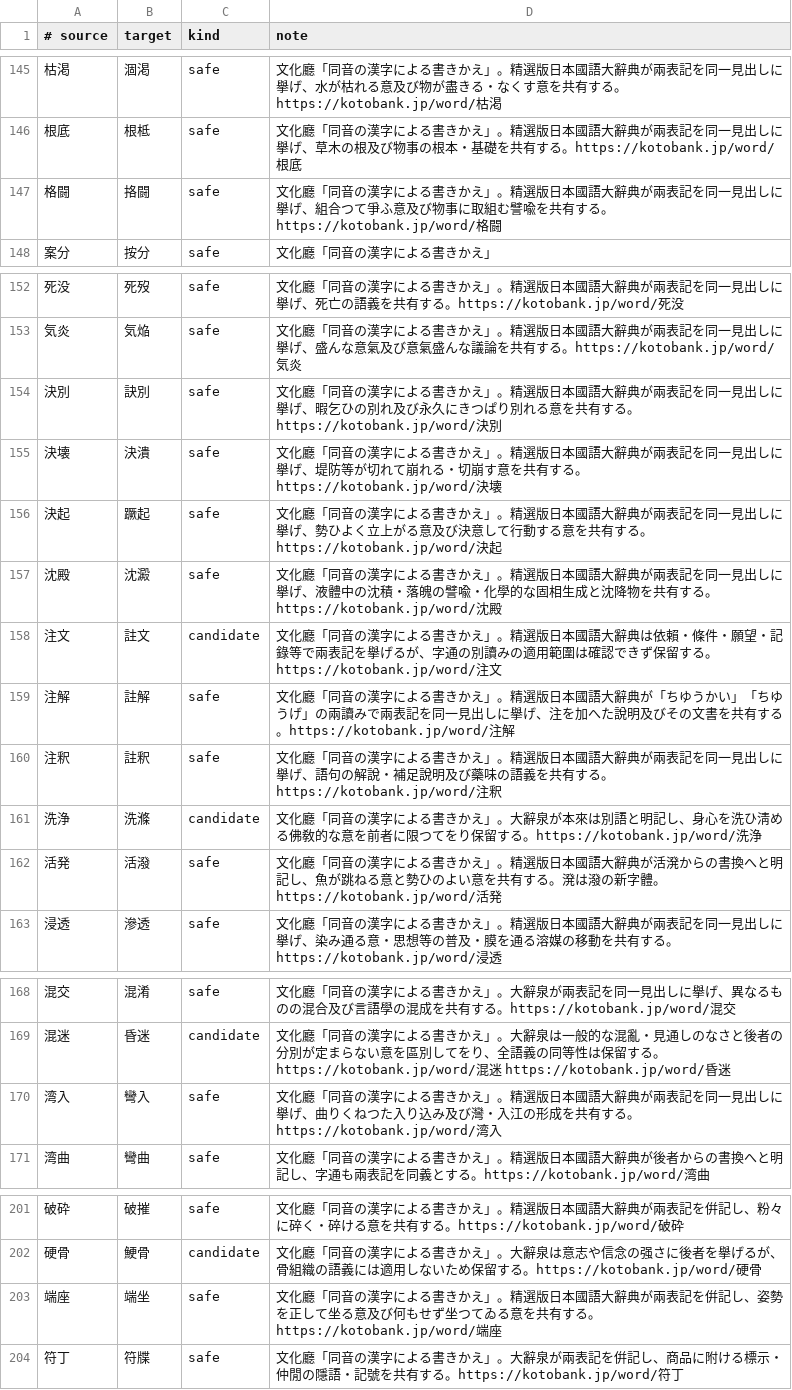
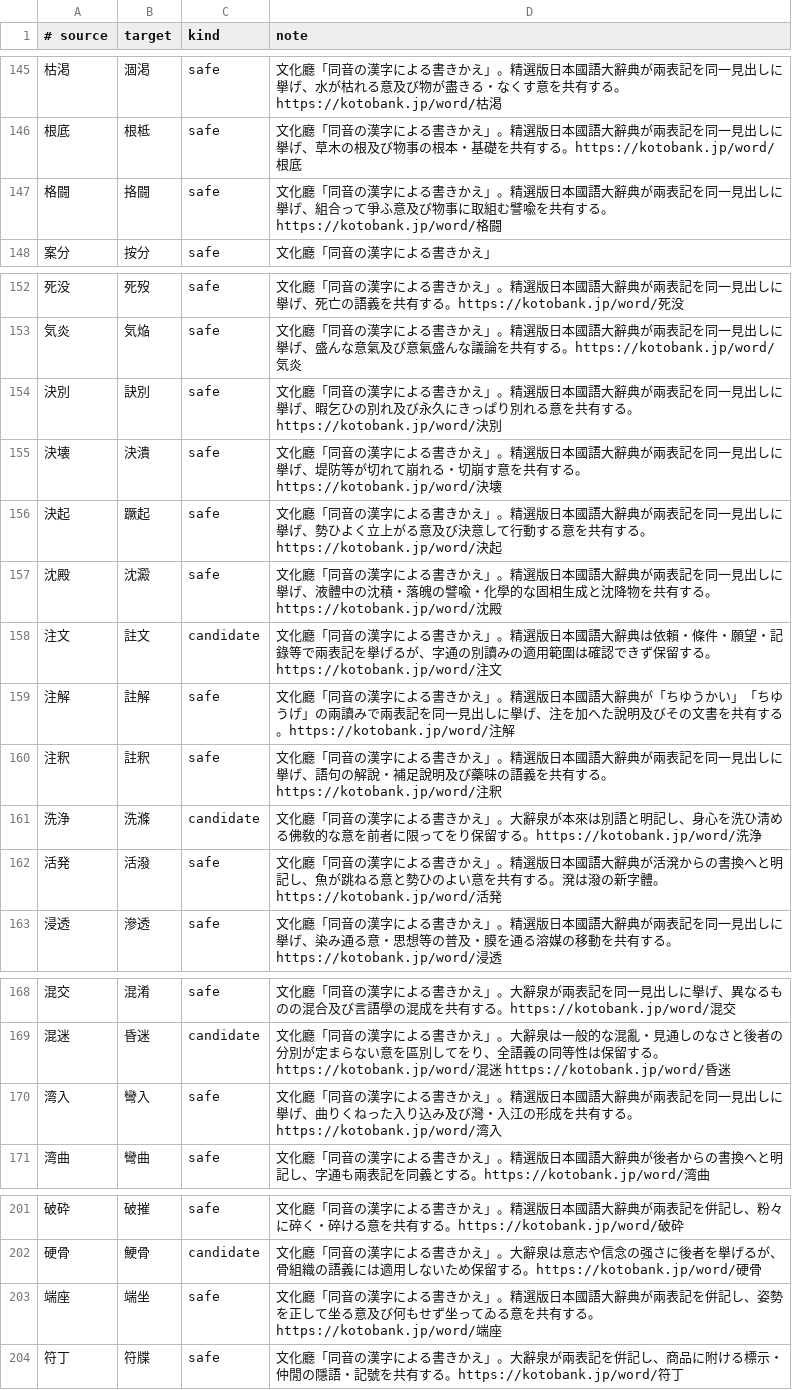
Before and after one commit to c4se-jp/segzi-tools, a TSV file: dic/compound_replacements_bunka.tsv, drawn as a sheet; only a part is shown, gaps mark what is left out; the diff covers the shown part only.

```diff
--- a/dic/compound_replacements_bunka.tsv
+++ b/dic/compound_replacements_bunka.tsv
@@ -146,3 +146,3 @@
 根底	根柢	safe	文化廳「同音の漢字による書きかえ」。精選版日本國語大辭典が兩表記を同一見出しに擧げ、草木の根及び物事の根本・基礎を共有する。https://kotobank.jp/word/根底
-格闘	挌闘	safe	文化廳「同音の漢字による書きかえ」。精選版日本國語大辭典が兩表記を同一見出しに擧げ、組合つて爭ふ意及び物事に取組む譬喩を共有する。https://kotobank.jp/word/格闘
+格闘	挌闘	safe	文化廳「同音の漢字による書きかえ」。精選版日本國語大辭典が兩表記を同一見出しに擧げ、組合って爭ふ意及び物事に取組む譬喩を共有する。https://kotobank.jp/word/格闘
 案分	按分	safe	文化廳「同音の漢字による書きかえ」
@@ -153,3 +153,3 @@
 気炎	気焔	safe	文化廳「同音の漢字による書きかえ」。精選版日本國語大辭典が兩表記を同一見出しに擧げ、盛んな意氣及び意氣盛んな議論を共有する。https://kotobank.jp/word/気炎
-決別	訣別	safe	文化廳「同音の漢字による書きかえ」。精選版日本國語大辭典が兩表記を同一見出しに擧げ、暇乞ひの別れ及び永久にきつぱり別れる意を共有する。https://kotobank.jp/word/決別
+決別	訣別	safe	文化廳「同音の漢字による書きかえ」。精選版日本國語大辭典が兩表記を同一見出しに擧げ、暇乞ひの別れ及び永久にきっぱり別れる意を共有する。https://kotobank.jp/word/決別
 決壊	決潰	safe	文化廳「同音の漢字による書きかえ」。精選版日本國語大辭典が兩表記を同一見出しに擧げ、堤防等が切れて崩れる・切崩す意を共有する。https://kotobank.jp/word/決壊
@@ -160,3 +160,3 @@
 注釈	註釈	safe	文化廳「同音の漢字による書きかえ」。精選版日本國語大辭典が兩表記を同一見出しに擧げ、語句の解說・補足說明及び藥味の語義を共有する。https://kotobank.jp/word/注釈
-洗浄	洗滌	candidate	文化廳「同音の漢字による書きかえ」。大辭泉が本來は別語と明記し、身心を洗ひ淸める佛敎的な意を前者に限つてをり保留する。https://kotobank.jp/word/洗浄
+洗浄	洗滌	candidate	文化廳「同音の漢字による書きかえ」。大辭泉が本來は別語と明記し、身心を洗ひ淸める佛敎的な意を前者に限ってをり保留する。https://kotobank.jp/word/洗浄
 活発	活潑	safe	文化廳「同音の漢字による書きかえ」。精選版日本國語大辭典が活溌からの書換へと明記し、魚が跳ねる意と勢ひのよい意を共有する。溌は潑の新字體。https://kotobank.jp/word/活発
@@ -169,3 +169,3 @@
 混迷	昏迷	candidate	文化廳「同音の漢字による書きかえ」。大辭泉は一般的な混亂・見通しのなさと後者の分別が定まらない意を區別してをり、全語義の同等性は保留する。https://kotobank.jp/word/混迷 https://kotobank.jp/word/昏迷
-湾入	彎入	safe	文化廳「同音の漢字による書きかえ」。精選版日本國語大辭典が兩表記を同一見出しに擧げ、曲りくねつた入り込み及び灣・入江の形成を共有する。https://kotobank.jp/word/湾入
+湾入	彎入	safe	文化廳「同音の漢字による書きかえ」。精選版日本國語大辭典が兩表記を同一見出しに擧げ、曲りくねった入り込み及び灣・入江の形成を共有する。https://kotobank.jp/word/湾入
 湾曲	彎曲	safe	文化廳「同音の漢字による書きかえ」。精選版日本國語大辭典が後者からの書換へと明記し、字通も兩表記を同義とする。https://kotobank.jp/word/湾曲
@@ -202,3 +202,3 @@
 硬骨	鯁骨	candidate	文化廳「同音の漢字による書きかえ」。大辭泉は意志や信念の强さに後者を擧げるが、骨組織の語義には適用しないため保留する。https://kotobank.jp/word/硬骨
-端座	端坐	safe	文化廳「同音の漢字による書きかえ」。精選版日本國語大辭典が兩表記を倂記し、姿勢を正して坐る意及び何もせず坐つてゐる意を共有する。https://kotobank.jp/word/端座
+端座	端坐	safe	文化廳「同音の漢字による書きかえ」。精選版日本國語大辭典が兩表記を倂記し、姿勢を正して坐る意及び何もせず坐ってゐる意を共有する。https://kotobank.jp/word/端座
 符丁	符牒	safe	文化廳「同音の漢字による書きかえ」。大辭泉が兩表記を倂記し、商品に附ける標示・仲閒の隱語・記號を共有する。https://kotobank.jp/word/符丁
```
Also changed, not shown: 11 edited cells elsewhere in this file, dic/compound_replacements.tsv, dic/kana_replacements.tsv, 1 other file.
